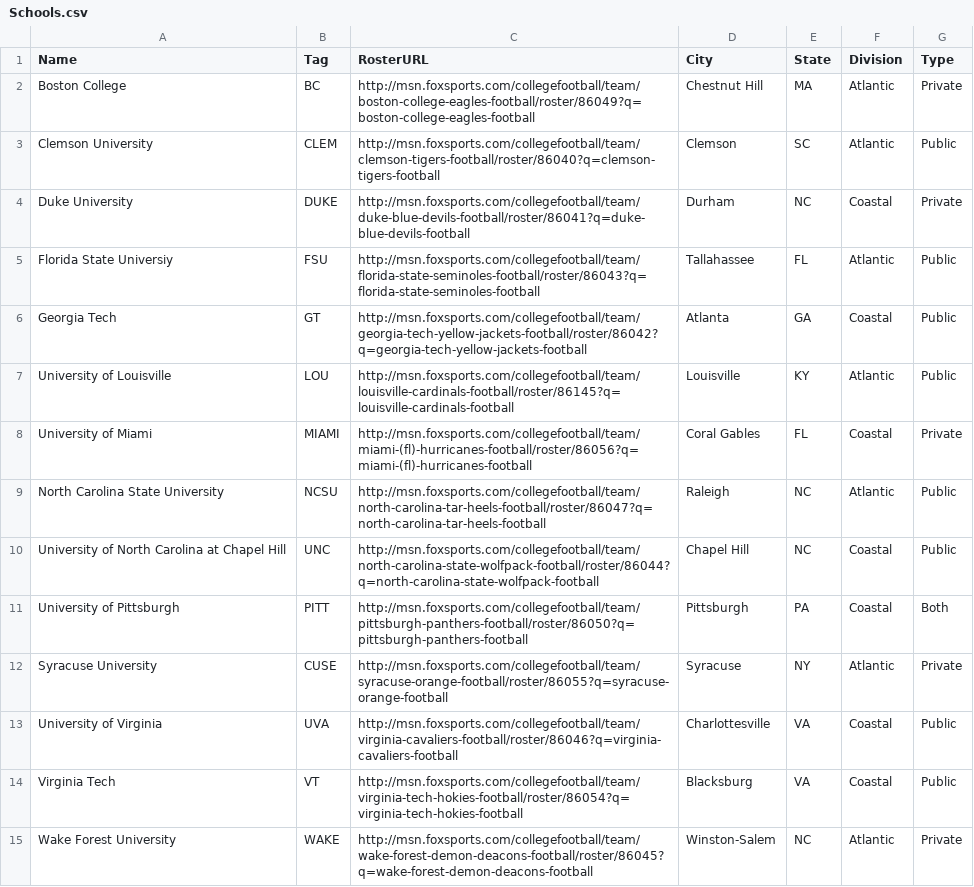
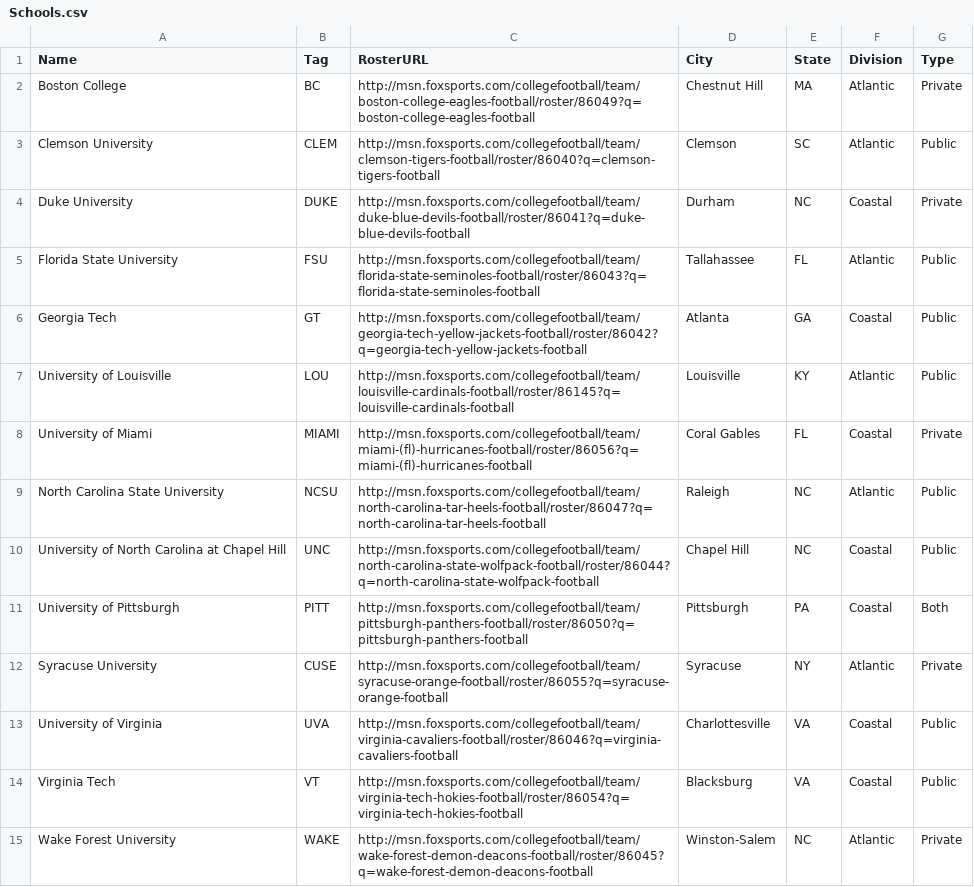
Before and after one commit to dprogers/ACCFootball, a CSV file: Schools.csv, drawn as a sheet.

Commit message:
Created Positions, edited Schools and CleanRosters
-Created Positions.csv to record full position names.
-Fixed a typo in Schools.csv
-Manually filled in some missing values in CleanRosters.csv

```diff
--- a/Schools.csv
+++ b/Schools.csv
@@ -4,3 +4,3 @@ Clemson University,CLEM,http://msn.foxsports.com/collegefootball/team/clemson-ti
 Duke University,DUKE,http://msn.foxsports.com/collegefootball/team/duke-blue-devils-football/roster/86041?q=duke-blue-devils-football,Durham,NC,Coastal,Private
-Florida State Universiy,FSU,http://msn.foxsports.com/collegefootball/team/florida-state-seminoles-football/roster/86043?q=florida-state-seminoles-football,Tallahassee,FL,Atlantic,Public
+Florida State University,FSU,http://msn.foxsports.com/collegefootball/team/florida-state-seminoles-football/roster/86043?q=florida-state-seminoles-football,Tallahassee,FL,Atlantic,Public
 Georgia Tech,GT,http://msn.foxsports.com/collegefootball/team/georgia-tech-yellow-jackets-football/roster/86042?q=georgia-tech-yellow-jackets-football,Atlanta,GA,Coastal,Public
```
Also changed, not shown: CleanRosters.csv, 1 other file.
